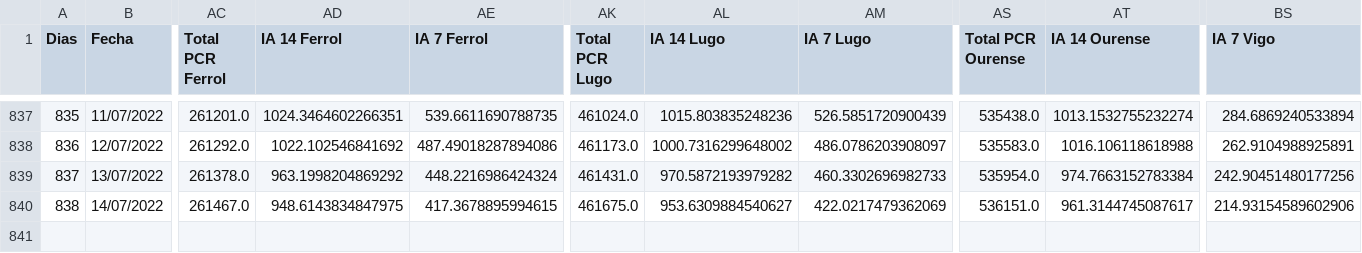
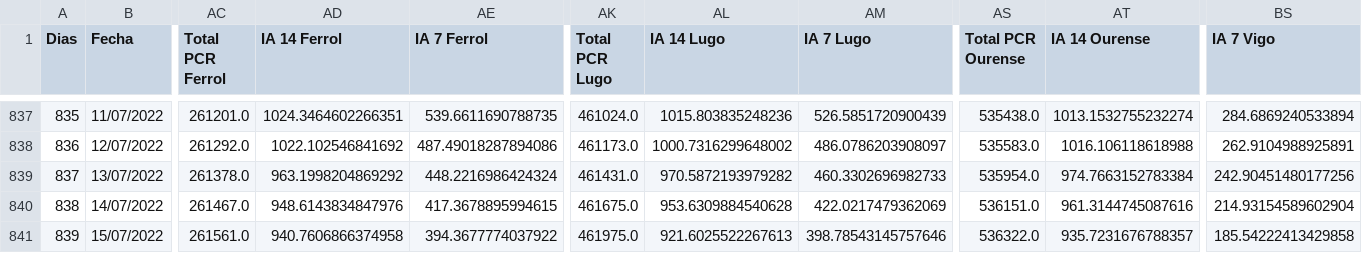
Before and after one commit to dgarcoe/COVID19_Galicia, a CSV file: data_galicia_covid.csv, drawn as a sheet; only a part is shown, gaps mark what is left out; rows hold the shown columns only; the diff names each change by its address in the sheet, - before the commit and + after, or states it on an @@ line.

Commit message:
Added data

```diff
--- a/data_galicia_covid.csv
+++ b/data_galicia_covid.csv
-AD840 (IA 14 Ferrol): 948.6143834847975
+AD840 (IA 14 Ferrol): 948.6143834847976
-AL840 (IA 14 Lugo): 953.6309884540627
+AL840 (IA 14 Lugo): 953.6309884540628
-AT840 (IA 14 Ourense): 961.3144745087617
+AT840 (IA 14 Ourense): 961.3144745087616
-BS840 (IA 7 Vigo): 214.93154589602906
+BS840 (IA 7 Vigo): 214.93154589602904
+row 841: 839 | 15/07/2022 | 261561.0 | 940.7606866374958 | 394.3677774037922 | 461975.0 | 921.6025522267613 | 398.78543145757646 | 536322.0 | 935.7231676788357 | 185.54222413429858
```
Also changed, not shown: 17 other files.
